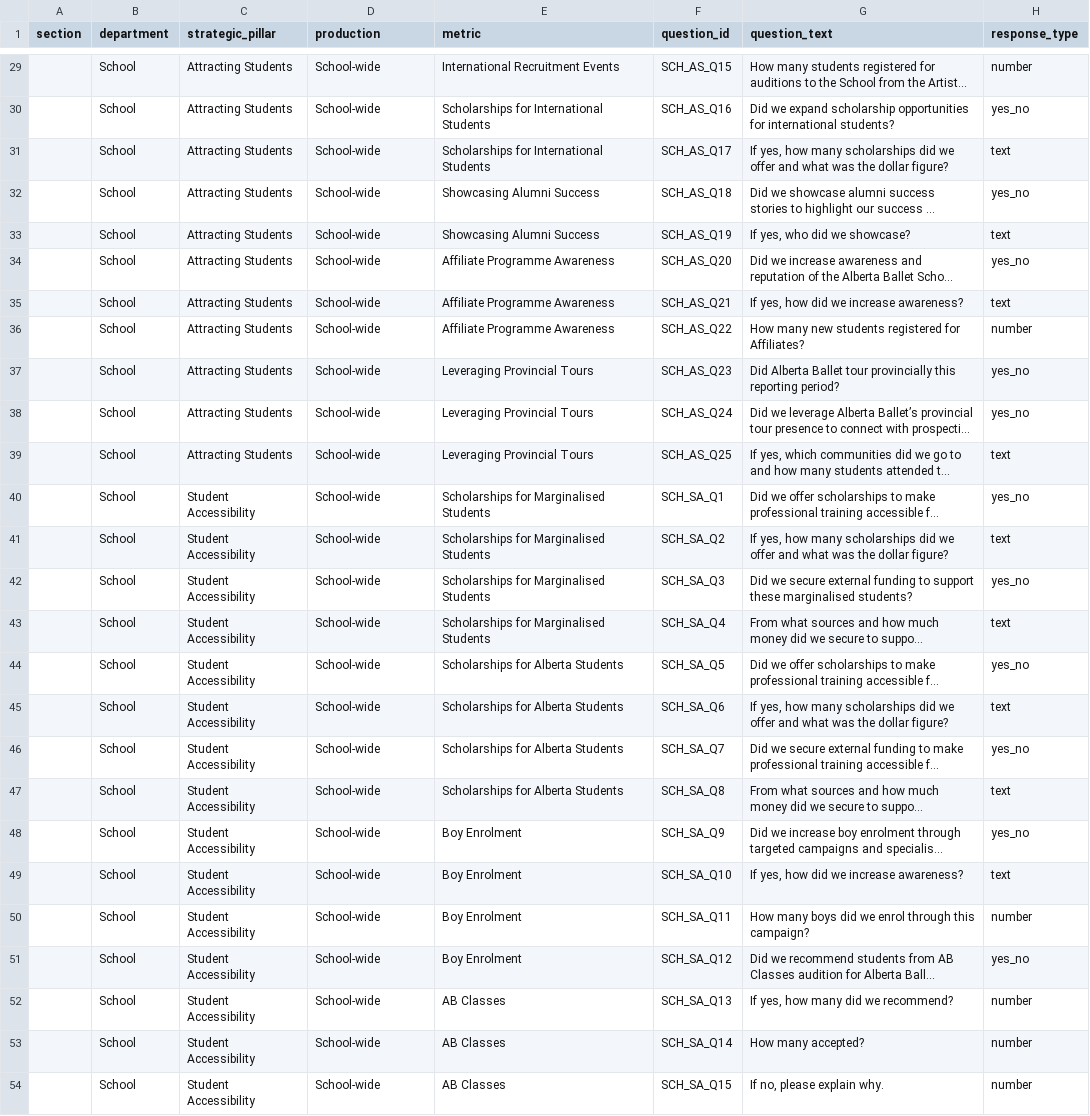
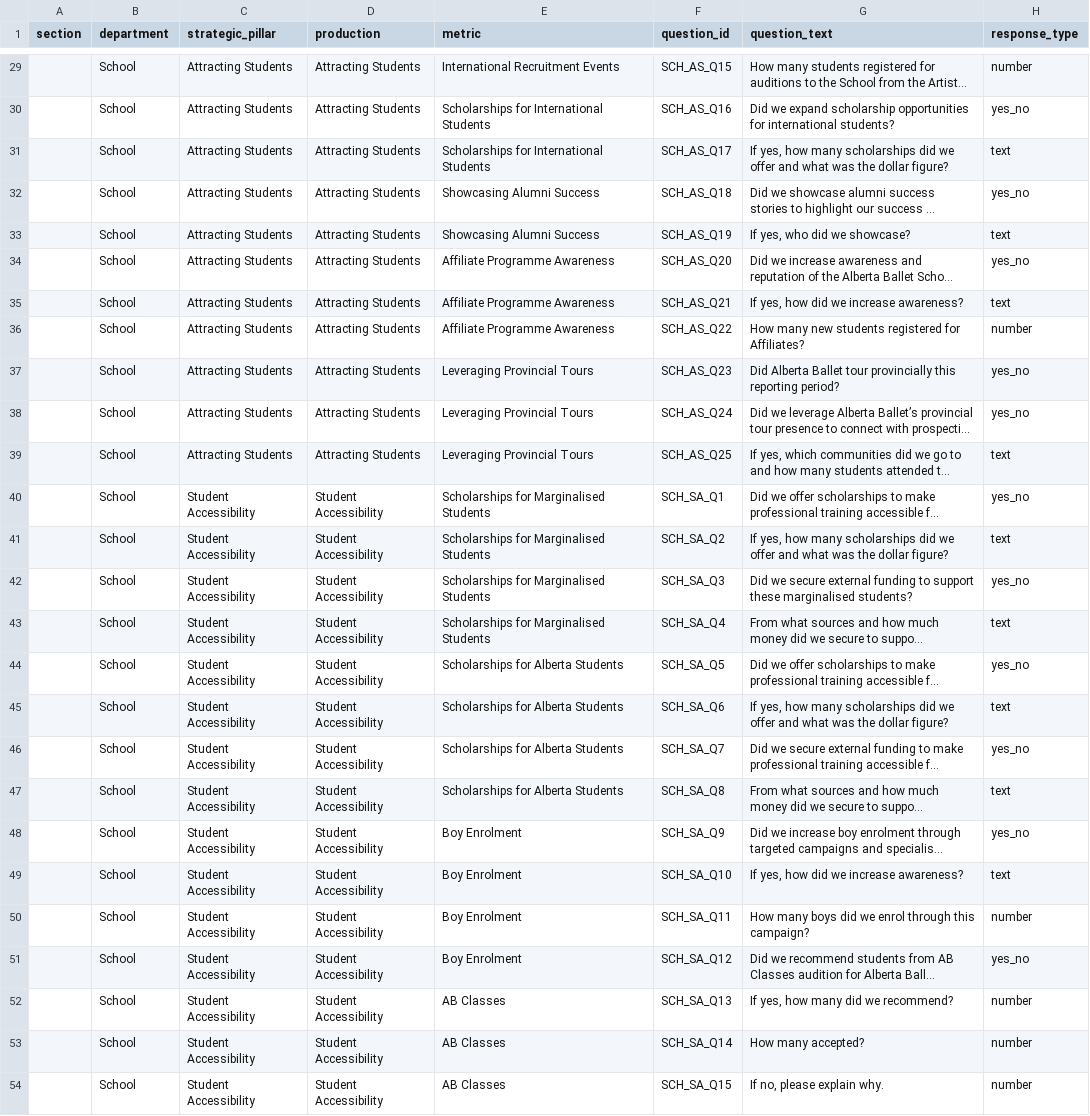
Before and after one commit to chrisrobingeorge-ai/scorecard, a CSV file: data/school_scorecard_questions.csv, drawn as a sheet; only a part is shown, gaps mark what is left out; long unchanged cells end in …; the diff covers the shown part only; the diff names each change by its address in the sheet, - before the commit and + after, or states it on an @@ line.

Commit message:
Update school scorecard questions for clarity

```diff
--- a/data/school_scorecard_questions.csv
+++ b/data/school_scorecard_questions.csv
-D29:D39 (production): School-wide
+D29:D39 (production): Attracting Students
-D40:D54 (production): School-wide
+D40:D54 (production): Student Accessibility
```
Also changed, not shown: 27 edited cells elsewhere in this file.
